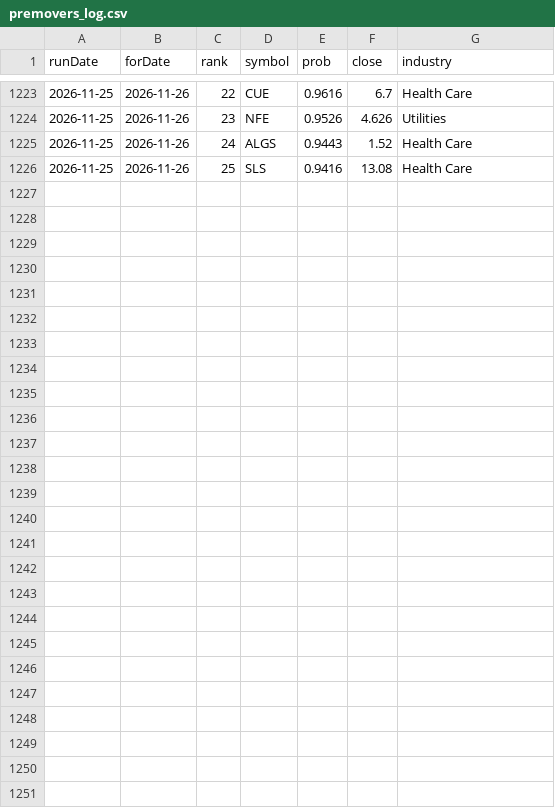
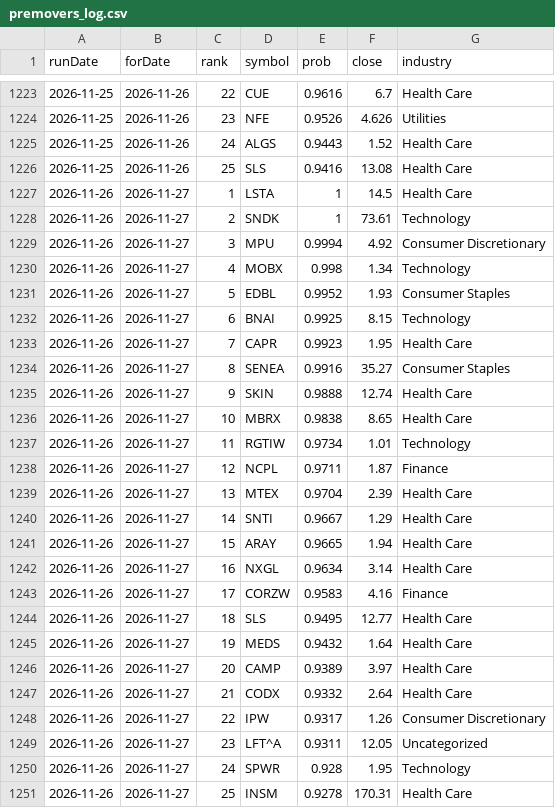
Before and after one commit to ozkanpakdil/top-us-stock-tickers, a CSV file: docs/data/screener/premovers_log.csv, drawn as a sheet; only a part is shown, gaps mark what is left out.

```diff
--- a/docs/data/screener/premovers_log.csv
+++ b/docs/data/screener/premovers_log.csv
@@ -1226 +1226,26 @@ runDate,forDate,rank,symbol,prob,close,industry
 2026-11-25,2026-11-26,25,SLS,0.9416,13.08,Health Care
+2026-11-26,2026-11-27,1,LSTA,1,14.5,Health Care
+2026-11-26,2026-11-27,2,SNDK,1,73.61,Technology
+2026-11-26,2026-11-27,3,MPU,0.9994,4.92,Consumer Discretionary
+2026-11-26,2026-11-27,4,MOBX,0.998,1.34,Technology
+2026-11-26,2026-11-27,5,EDBL,0.9952,1.93,Consumer Staples
+2026-11-26,2026-11-27,6,BNAI,0.9925,8.15,Technology
+2026-11-26,2026-11-27,7,CAPR,0.9923,1.95,Health Care
+2026-11-26,2026-11-27,8,SENEA,0.9916,35.27,Consumer Staples
+2026-11-26,2026-11-27,9,SKIN,0.9888,12.74,Health Care
+2026-11-26,2026-11-27,10,MBRX,0.9838,8.65,Health Care
+2026-11-26,2026-11-27,11,RGTIW,0.9734,1.01,Technology
+2026-11-26,2026-11-27,12,NCPL,0.9711,1.87,Finance
+2026-11-26,2026-11-27,13,MTEX,0.9704,2.39,Health Care
+2026-11-26,2026-11-27,14,SNTI,0.9667,1.29,Health Care
+2026-11-26,2026-11-27,15,ARAY,0.9665,1.94,Health Care
+2026-11-26,2026-11-27,16,NXGL,0.9634,3.14,Health Care
+2026-11-26,2026-11-27,17,CORZW,0.9583,4.16,Finance
+2026-11-26,2026-11-27,18,SLS,0.9495,12.77,Health Care
+2026-11-26,2026-11-27,19,MEDS,0.9432,1.64,Health Care
+2026-11-26,2026-11-27,20,CAMP,0.9389,3.97,Health Care
+2026-11-26,2026-11-27,21,CODX,0.9332,2.64,Health Care
+2026-11-26,2026-11-27,22,IPW,0.9317,1.26,Consumer Discretionary
+2026-11-26,2026-11-27,23,LFT^A,0.9311,12.05,Uncategorized
+2026-11-26,2026-11-27,24,SPWR,0.928,1.95,Technology
+2026-11-26,2026-11-27,25,INSM,0.9278,170.31,Health Care
```
Also changed, not shown: by_industry/health_care.csv, by_industry/technology.csv, 23 other files.
